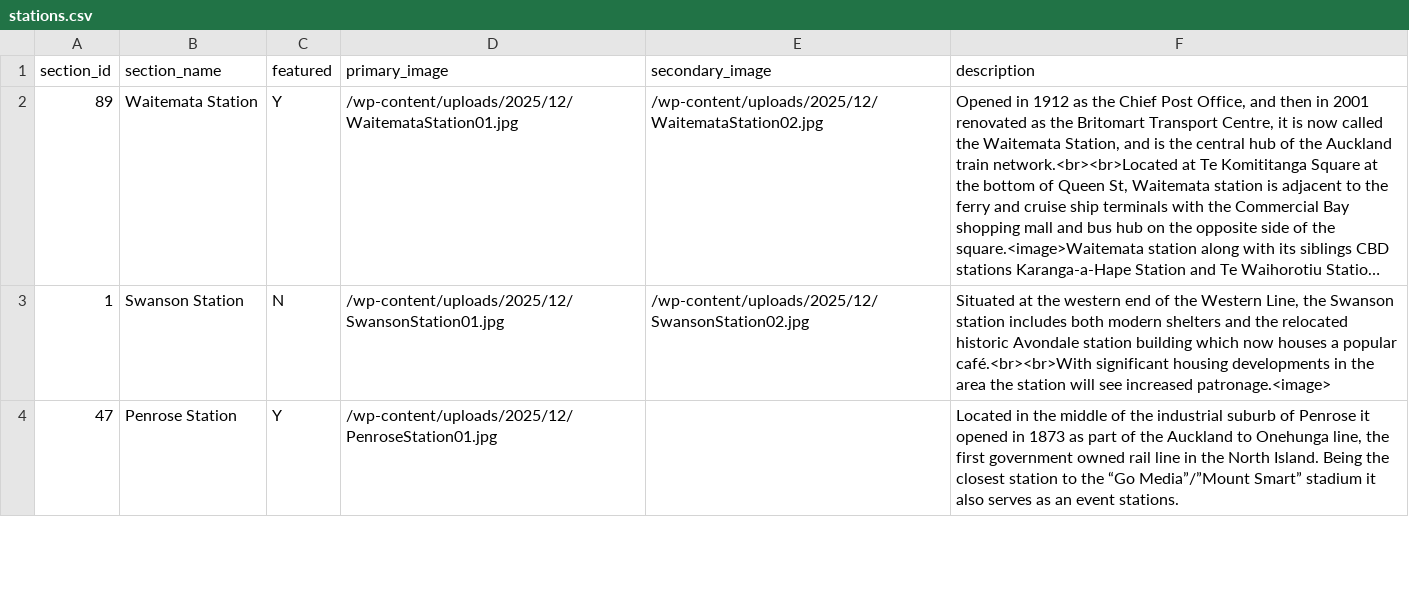
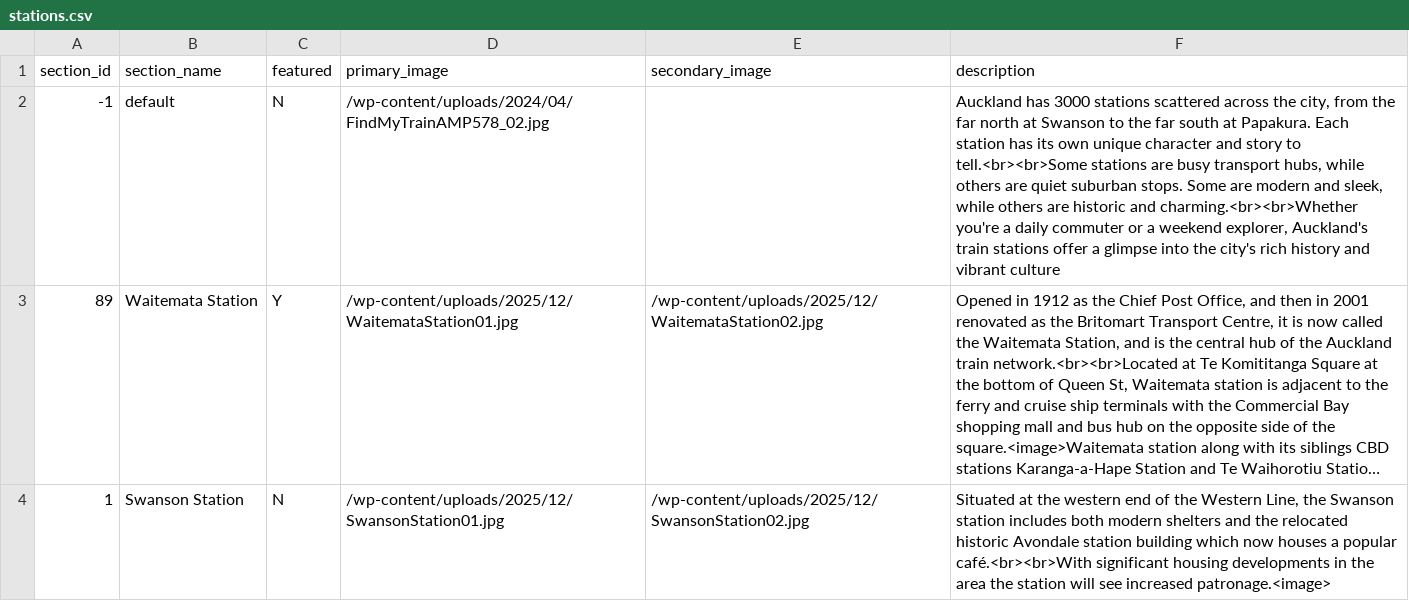
Before and after one commit to zoyinc/find-my-train, a CSV file: stations.csv, drawn as a sheet; only a part is shown; the shorter side is filled out with more unchanged rows; long unchanged cells end in …; the diff names each change by its address in the sheet, - before the commit and + after, or states it on an @@ line.

Commit message:
Add default station record and enhance validation for section_id in CSV import, Also updated station snippet This commit is prior to a cleanup of the current station update snippet

```diff
--- a/stations.csv
+++ b/stations.csv
+row 2: -1 | default | N | /wp-content/uploads/2024/04/FindMyTrainAMP578_02.jpg |  | Auckland has 3000 stations scattered across the city, from the far north at Swanson to the far south at Papakura. Each station has its own unique character and story to tell.<br><br>Some stations are busy transport hubs, while others are quiet suburban stops. Some are modern and sleek, while others are historic and charming.<br><br>Whether you're a daily commuter or a weekend explorer, Auckland's train stations offer a glimpse into the city's rich history and vibrant culture
```
Also changed, not shown: 3 other files.
